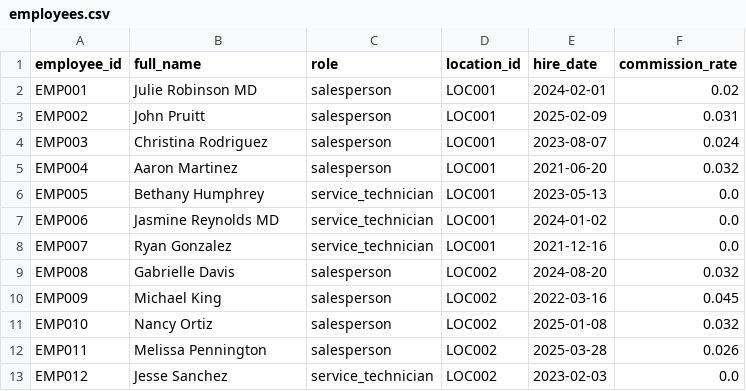
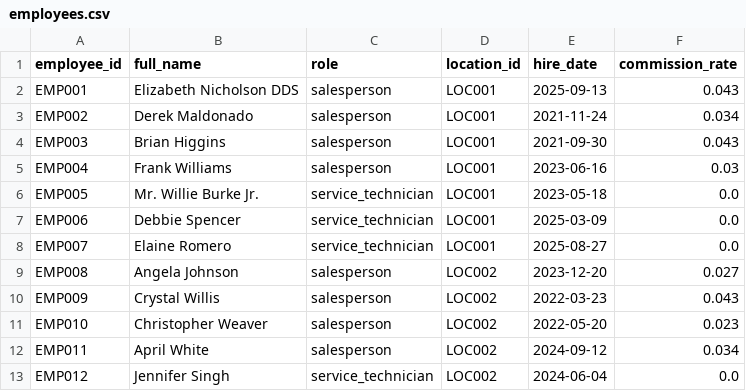
Before and after one commit to kpk111298/kommineni-automotive-pipeline, a CSV file: data/raw/employees.csv, drawn as a sheet; only a part is shown; the diff covers the shown part only.

```diff
--- a/data/raw/employees.csv
+++ b/data/raw/employees.csv
@@ -1,13 +1,13 @@
 employee_id,full_name,role,location_id,hire_date,commission_rate
-EMP001,Julie Robinson MD,salesperson,LOC001,2024-02-01,0.02
-EMP002,John Pruitt,salesperson,LOC001,2025-02-09,0.031
-EMP003,Christina Rodriguez,salesperson,LOC001,2023-08-07,0.024
-EMP004,Aaron Martinez,salesperson,LOC001,2021-06-20,0.032
-EMP005,Bethany Humphrey,service_technician,LOC001,2023-05-13,0.0
-EMP006,Jasmine Reynolds MD,service_technician,LOC001,2024-01-02,0.0
-EMP007,Ryan Gonzalez,service_technician,LOC001,2021-12-16,0.0
-EMP008,Gabrielle Davis,salesperson,LOC002,2024-08-20,0.032
-EMP009,Michael King,salesperson,LOC002,2022-03-16,0.045
-EMP010,Nancy Ortiz,salesperson,LOC002,2025-01-08,0.032
-EMP011,Melissa Pennington,salesperson,LOC002,2025-03-28,0.026
-EMP012,Jesse Sanchez,service_technician,LOC002,2023-02-03,0.0
+EMP001,Elizabeth Nicholson DDS,salesperson,LOC001,2025-09-13,0.043
+EMP002,Derek Maldonado,salesperson,LOC001,2021-11-24,0.034
+EMP003,Brian Higgins,salesperson,LOC001,2021-09-30,0.043
+EMP004,Frank Williams,salesperson,LOC001,2023-06-16,0.03
+EMP005,Mr. Willie Burke Jr.,service_technician,LOC001,2023-05-18,0.0
+EMP006,Debbie Spencer,service_technician,LOC001,2025-03-09,0.0
+EMP007,Elaine Romero,service_technician,LOC001,2025-08-27,0.0
+EMP008,Angela Johnson,salesperson,LOC002,2023-12-20,0.027
+EMP009,Crystal Willis,salesperson,LOC002,2022-03-23,0.043
+EMP010,Christopher Weaver,salesperson,LOC002,2022-05-20,0.023
+EMP011,April White,salesperson,LOC002,2024-09-12,0.034
+EMP012,Jennifer Singh,service_technician,LOC002,2024-06-04,0.0
```
Also changed, not shown: 58 edited cells elsewhere in this file, data/raw/sales_transactions.csv, data/raw/service_jobs.csv, 2 other files.
